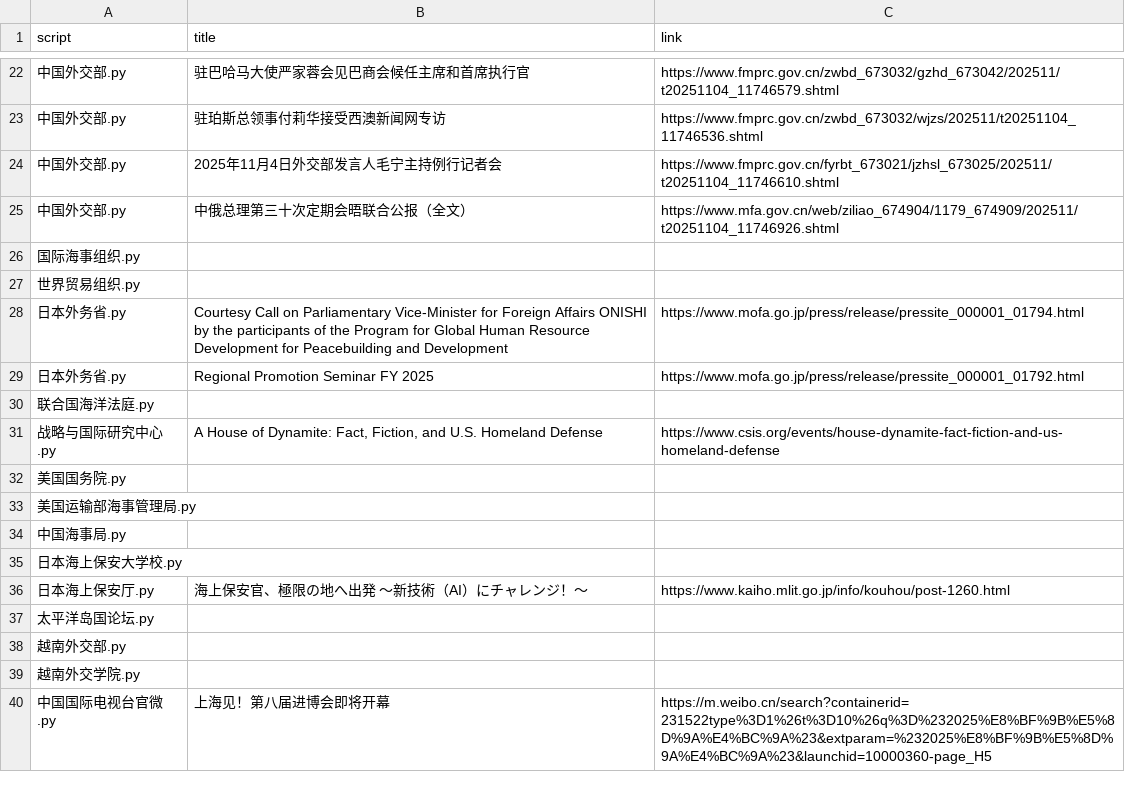
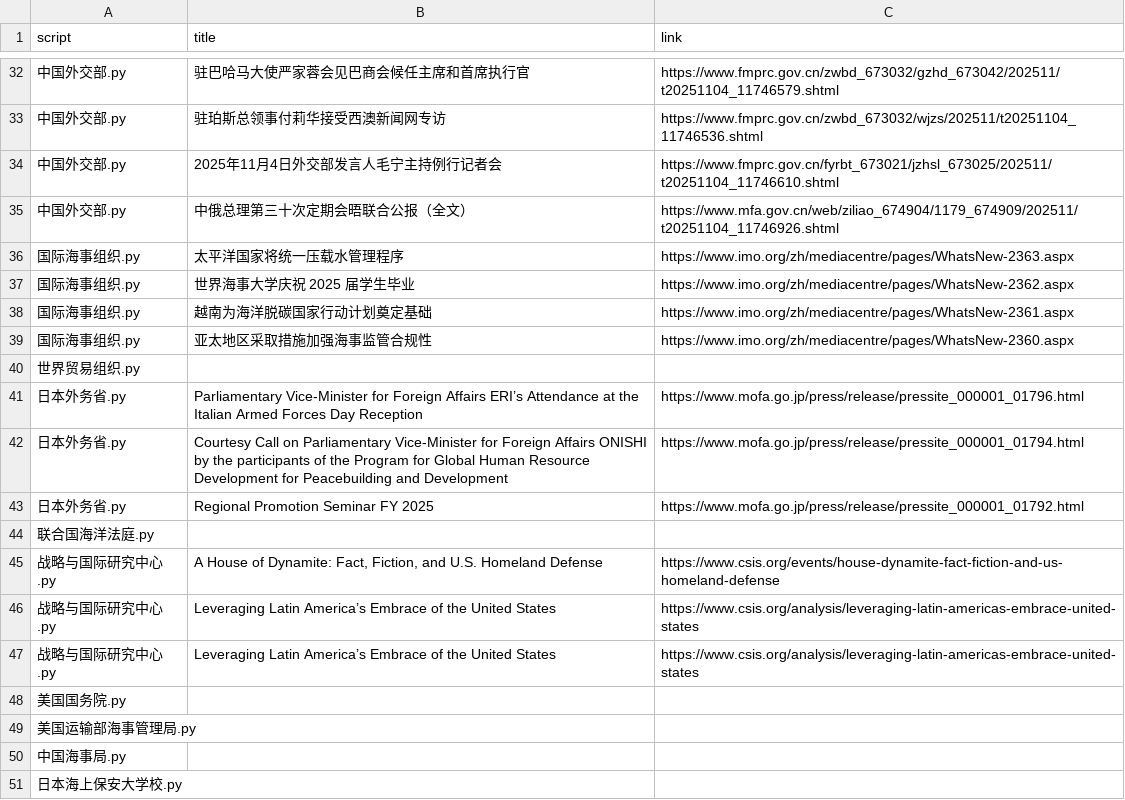
Before and after one commit to KACSH9/---, a CSV file: results_2025-11-04.csv, drawn as a sheet; only a part is shown, gaps mark what is left out; the shorter side is filled out with more unchanged rows; the diff covers the shown part only.

```diff
--- a/results_2025-11-04.csv
+++ b/results_2025-11-04.csv
@@ -25,4 +35,8 @@ script,title,link
 中国外交部.py,中俄总理第三十次定期会晤联合公报（全文）,https://www.mfa.gov.cn/web/ziliao_674904/1179_674909/202511/t20251104_11746926.shtml
-国际海事组织.py,,
+国际海事组织.py,太平洋国家将统一压载水管理程序,https://www.imo.org/zh/mediacentre/pages/WhatsNew-2363.aspx
+国际海事组织.py,世界海事大学庆祝 2025 届学生毕业,https://www.imo.org/zh/mediacentre/pages/WhatsNew-2362.aspx
+国际海事组织.py,越南为海洋脱碳国家行动计划奠定基础,https://www.imo.org/zh/mediacentre/pages/WhatsNew-2361.aspx
+国际海事组织.py,亚太地区采取措施加强海事监管合规性,https://www.imo.org/zh/mediacentre/pages/WhatsNew-2360.aspx
 世界贸易组织.py,,
+日本外务省.py,Parliamentary Vice-Minister for Foreign Affairs ERI’s Attendance at the Italian Armed Forces Day Reception,https://www.mofa.go.jp/press/release/pressite_000001_01796.html
 日本外务省.py,Courtesy Call on Parliamentary Vice-Minister for Foreign Affairs ONISHI by the participants of the Program for Global Human Resource Development for Peacebuilding and Development,https://www.mofa.go.jp/press/release/pressite_000001_01794.html
@@ -31,2 +45,4 @@ script,title,link
 战略与国际研究中心.py,"A House of Dynamite: Fact, Fiction, and U.S. Homeland Defense",https://www.csis.org/events/house-dynamite-fact-fiction-and-us-homeland-defense
+战略与国际研究中心.py,Leveraging Latin America’s Embrace of the United States,https://www.csis.org/analysis/leveraging-latin-americas-embrace-united-states
+战略与国际研究中心.py,Leveraging Latin America’s Embrace of the United States,https://www.csis.org/analysis/leveraging-latin-americas-embrace-united-states
 美国国务院.py,,
```
Also changed, not shown: 10 added rows, 1 removed row and 4 edited cells elsewhere in this file.
